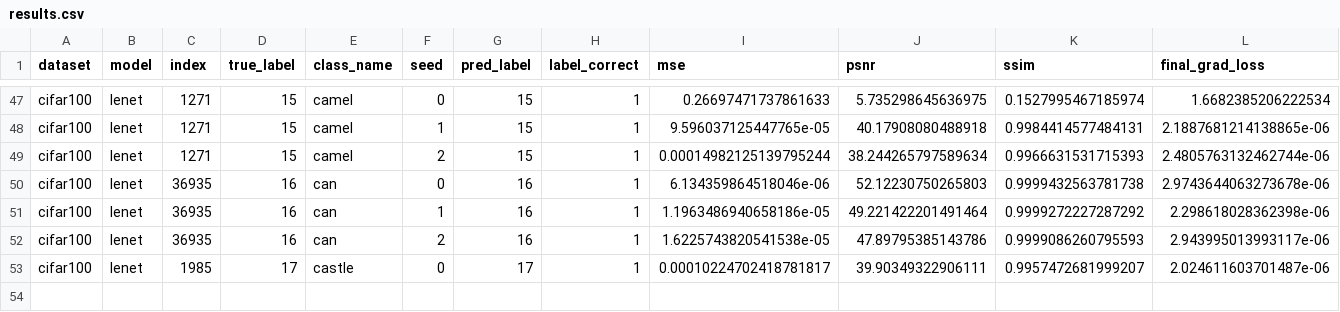
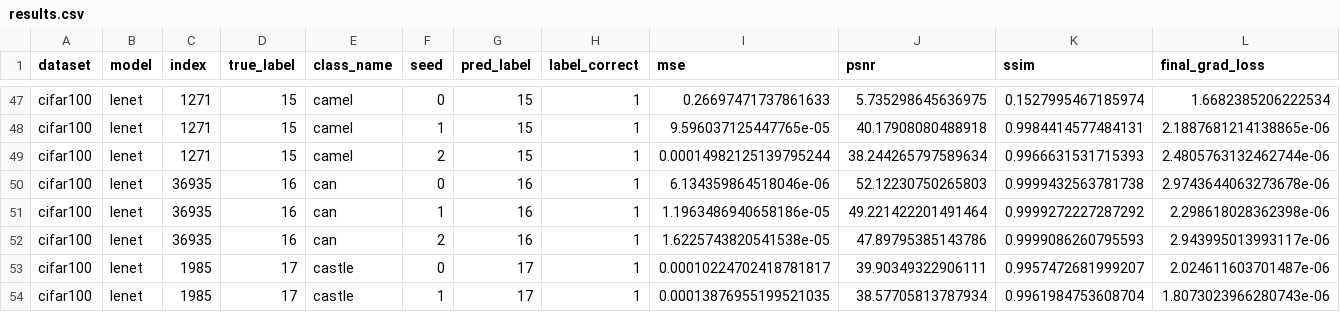
Before and after one commit to Andalib-Iftakher-26/APP-DS---Deep-Leakage-Grads, a CSV file: results/cifar100_codespace_resume_cifar100/results.csv, drawn as a sheet; only a part is shown, gaps mark what is left out; rows hold the shown columns only; the diff names each change by its address in the sheet, - before the commit and + after, or states it on an @@ line.

Commit message:
checkpoint: cifar100_codespace_resume_cifar100 53/60 trials

```diff
--- a/results/cifar100_codespace_resume_cifar100/results.csv
+++ b/results/cifar100_codespace_resume_cifar100/results.csv
+row 54: cifar100 | lenet | 1985 | 17 | castle | 1 | 17 | 1 | 0.00013876955199521035 | 38.57705813787934 | 0.9961984753608704 | 1.8073023966280743e-06
```
Also changed, not shown: 2 other files.
